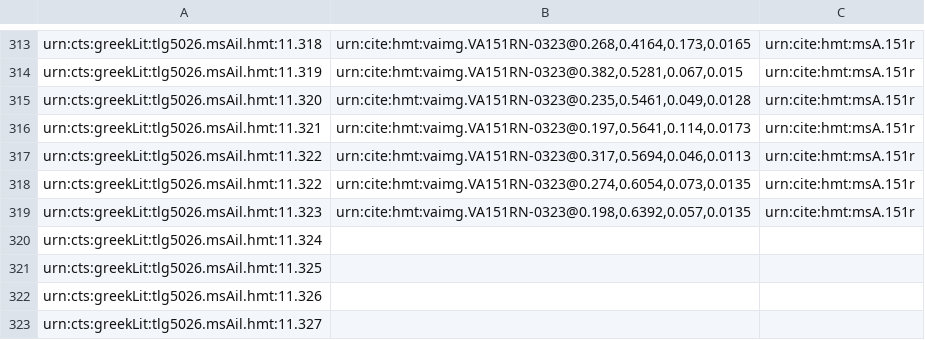
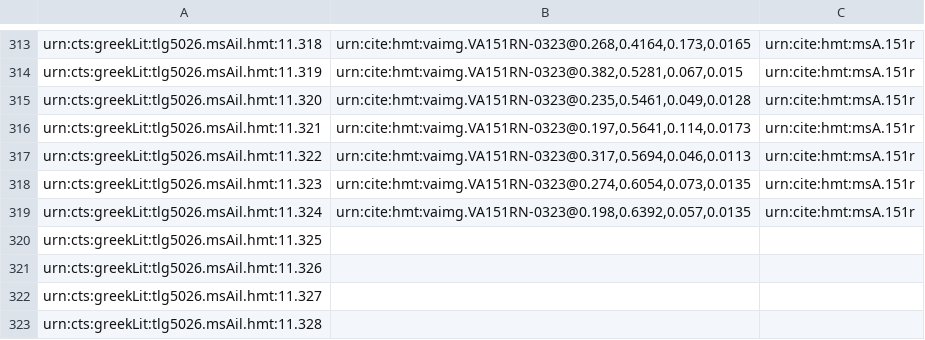
Before and after one commit to HCMID/closed-hmt-iliad11, a CSV file: collections/venA-interlinear.csv, drawn as a sheet; only a part is shown, gaps mark what is left out; the shorter side is filled out with more unchanged rows.

Commit message:
Update venA-interlinear.csv

```diff
--- a/collections/venA-interlinear.csv
+++ b/collections/venA-interlinear.csv
@@ -317,5 +317,4 @@ urn:cts:greekLit:tlg5026.msAil.hmt:11.321,"urn:cite:hmt:vaimg.VA151RN-0323@0.197
 urn:cts:greekLit:tlg5026.msAil.hmt:11.322,"urn:cite:hmt:vaimg.VA151RN-0323@0.317,0.5694,0.046,0.0113",urn:cite:hmt:msA.151r
-urn:cts:greekLit:tlg5026.msAil.hmt:11.322,"urn:cite:hmt:vaimg.VA151RN-0323@0.274,0.6054,0.073,0.0135",urn:cite:hmt:msA.151r
-urn:cts:greekLit:tlg5026.msAil.hmt:11.323,"urn:cite:hmt:vaimg.VA151RN-0323@0.198,0.6392,0.057,0.0135",urn:cite:hmt:msA.151r
-urn:cts:greekLit:tlg5026.msAil.hmt:11.324,"",
+urn:cts:greekLit:tlg5026.msAil.hmt:11.323,"urn:cite:hmt:vaimg.VA151RN-0323@0.274,0.6054,0.073,0.0135",urn:cite:hmt:msA.151r
+urn:cts:greekLit:tlg5026.msAil.hmt:11.324,"urn:cite:hmt:vaimg.VA151RN-0323@0.198,0.6392,0.057,0.0135",urn:cite:hmt:msA.151r
 urn:cts:greekLit:tlg5026.msAil.hmt:11.325,"",
```
